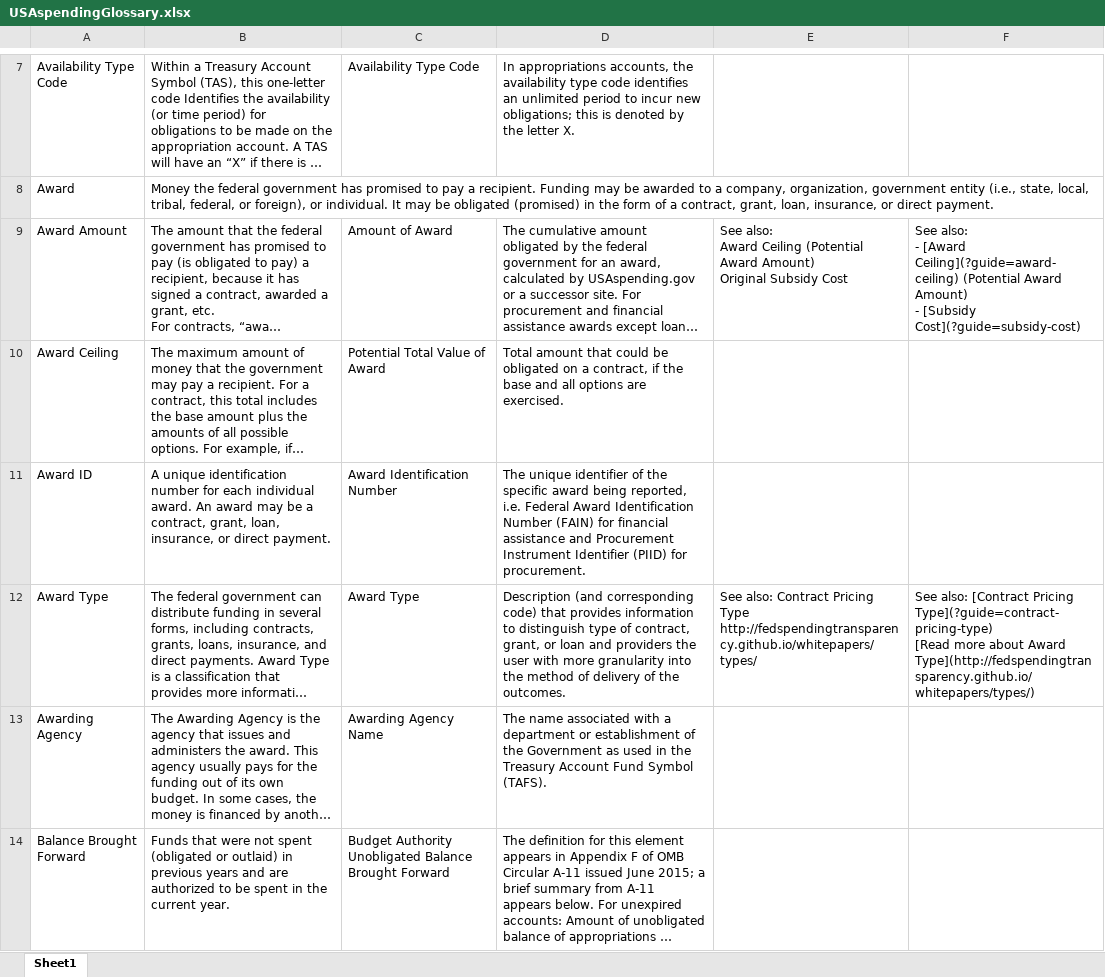
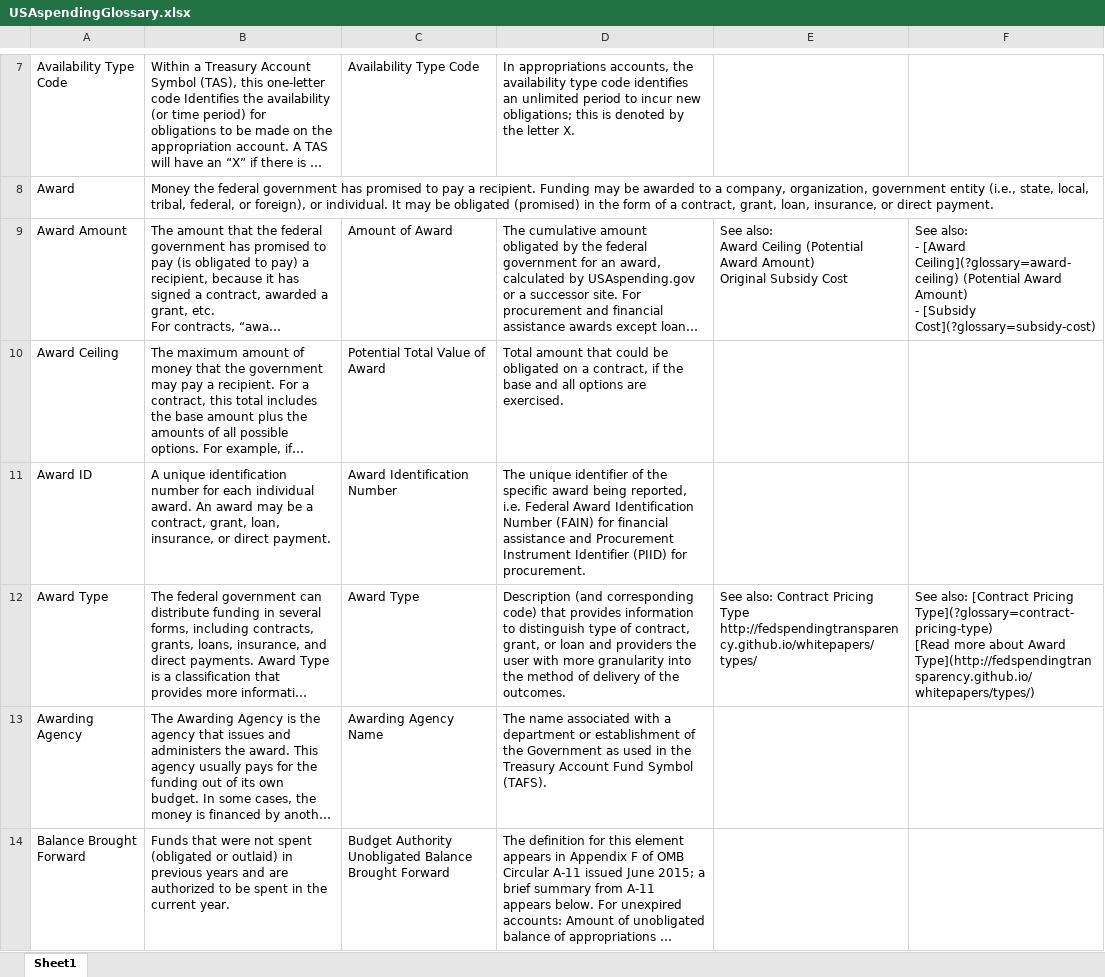
Before and after one commit to fedspendingtransparency/usaspending-api, an Excel workbook: usaspending_api/data/USAspendingGlossary.xlsx, sheet Sheet1, drawn as a sheet; only a part is shown, gaps mark what is left out; long unchanged cells end in …; values as stored, in another font and other column widths than the file's, no borders; charts and pictures not drawn; ↵ is a line break in a cell; the diff names each change by its address in the sheet, - before the commit and + after, or states it on an @@ line.

Commit message:
Guide-> Glossary

```diff
--- a/usaspending_api/data/USAspendingGlossary.xlsx (sheet Sheet1)
+++ b/usaspending_api/data/USAspendingGlossary.xlsx (sheet Sheet1)
-F9: …- [Award Ceiling](?guide=award-ceiling) (Potential Award Amount) ↵ - [Subsidy Cost](?guide=subsidy-cost)
+F9: …- [Award Ceiling](?glossary=award-ceiling) (Potential Award Amount) ↵ - [Subsidy Cost](?glossary=subsidy-cost)
-F12: …[Contract Pricing Type](?guide=contract-pricing-type) ↵ [Read more…
+F12: …[Contract Pricing Type](?glossary=contract-pricing-type) ↵ [Read more…
```
Also changed, not shown: charts or pictures.
